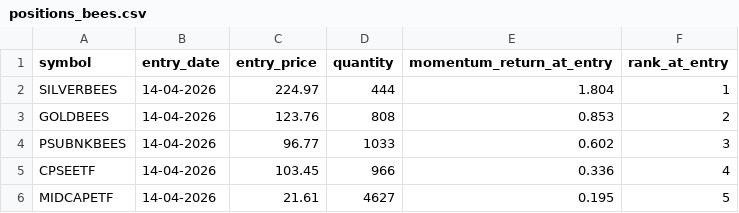
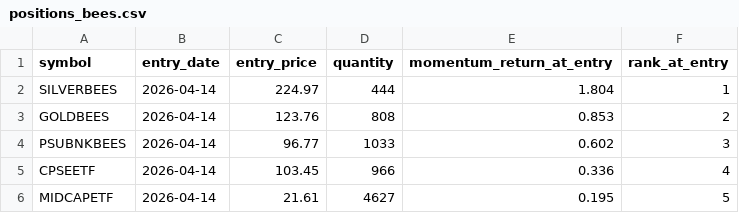
Before and after one commit to Abhijit-idea7/momentum-rotation-bot, a CSV file: positions_bees.csv, drawn as a sheet.

Commit message:
Add files via upload

```diff
--- a/positions_bees.csv
+++ b/positions_bees.csv
@@ -1,6 +1,6 @@
 symbol,entry_date,entry_price,quantity,momentum_return_at_entry,rank_at_entry
-SILVERBEES,14-04-2026,224.97,444,1.804,1
-GOLDBEES,14-04-2026,123.76,808,0.853,2
-PSUBNKBEES,14-04-2026,96.77,1033,0.602,3
-CPSEETF,14-04-2026,103.45,966,0.336,4
-MIDCAPETF,14-04-2026,21.61,4627,0.195,5
+SILVERBEES,2026-04-14,224.97,444,1.804,1
+GOLDBEES,2026-04-14,123.76,808,0.853,2
+PSUBNKBEES,2026-04-14,96.77,1033,0.602,3
+CPSEETF,2026-04-14,103.45,966,0.336,4
+MIDCAPETF,2026-04-14,21.61,4627,0.195,5
```
